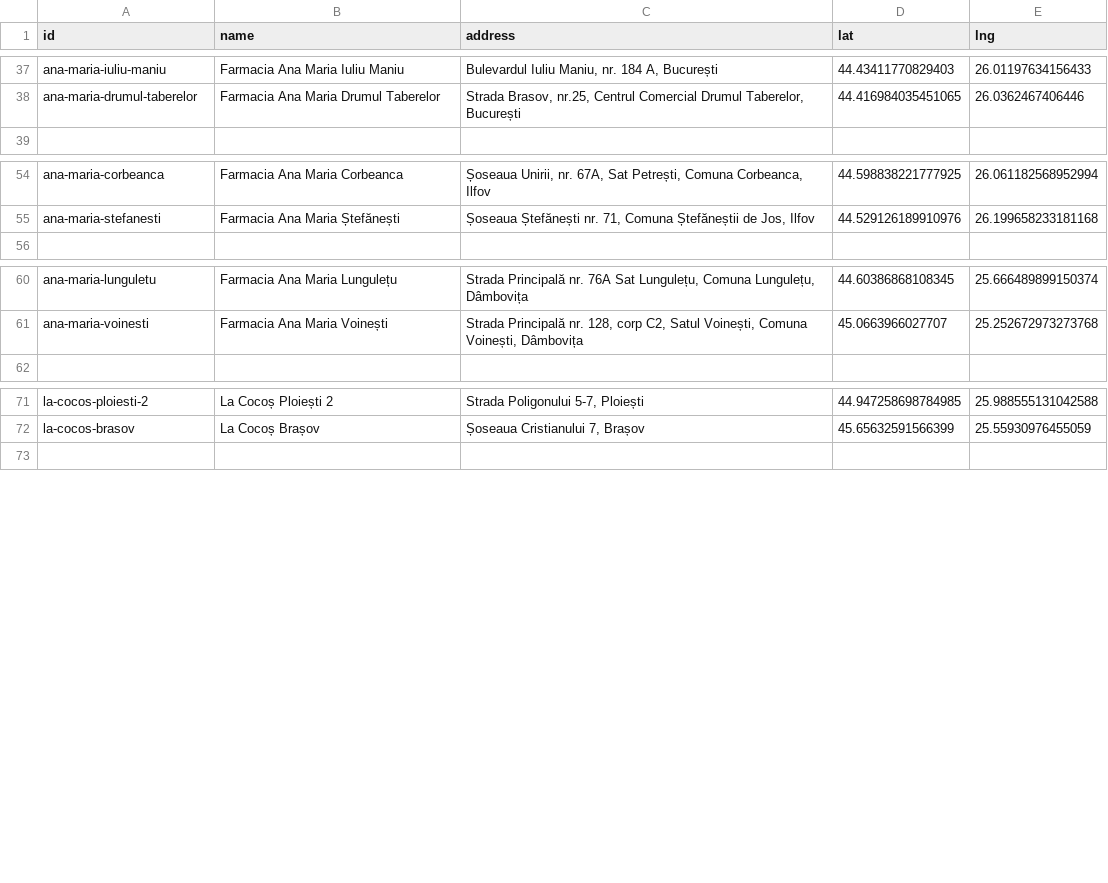
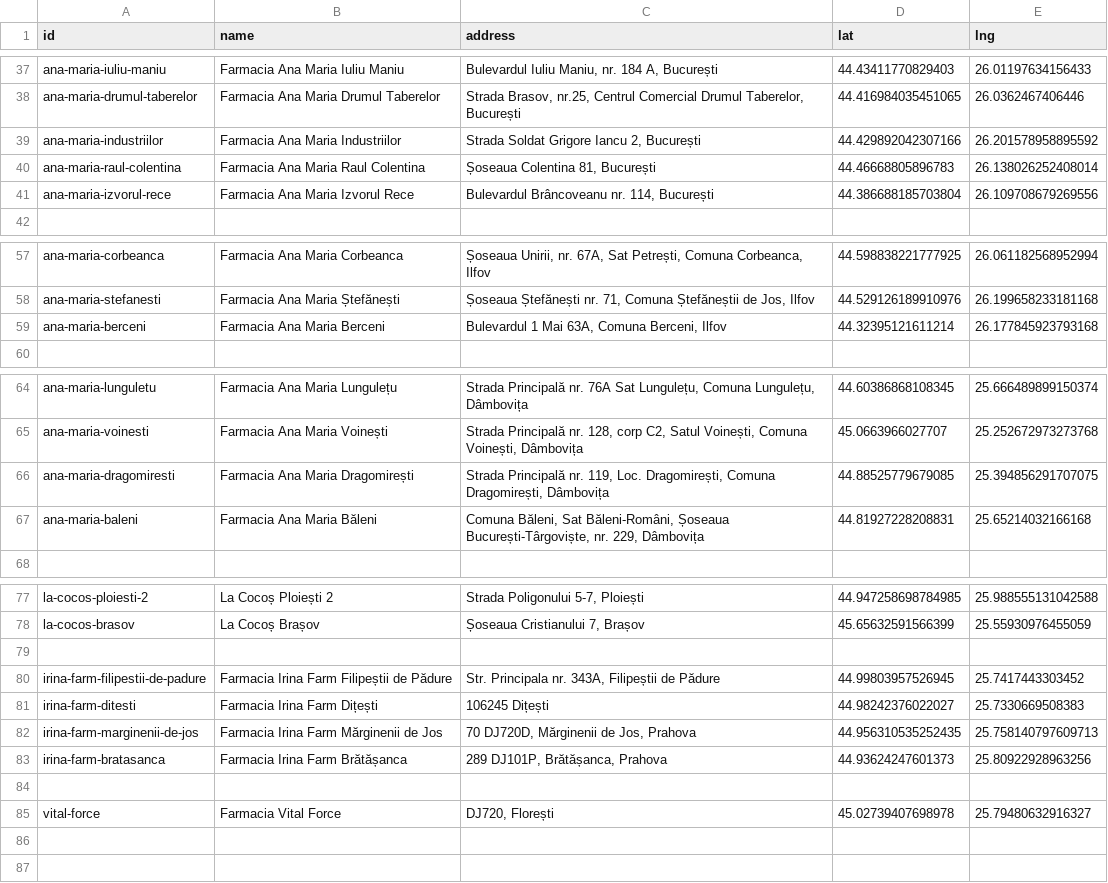
Before and after one commit to diother/hintermann-box, a CSV file: data/locations.csv, drawn as a sheet; only a part is shown, gaps mark what is left out; the diff names each change by its address in the sheet, - before the commit and + after, or states it on an @@ line.

```diff
--- a/data/locations.csv
+++ b/data/locations.csv
+row 39: ana-maria-industriilor | Farmacia Ana Maria Industriilor | Strada Soldat Grigore Iancu 2, București | 44.429892042307166 | 26.201578958895592
+row 40: ana-maria-raul-colentina | Farmacia Ana Maria Raul Colentina | Șoseaua Colentina 81, București | 44.46668805896783 | 26.138026252408014
+row 41: ana-maria-izvorul-rece | Farmacia Ana Maria Izvorul Rece | Bulevardul Brâncoveanu nr. 114, București | 44.386688185703804 | 26.109708679269556
+row 59: ana-maria-berceni | Farmacia Ana Maria Berceni | Bulevardul 1 Mai 63A, Comuna Berceni, Ilfov | 44.32395121611214 | 26.177845923793168
+row 66: ana-maria-dragomiresti | Farmacia Ana Maria Dragomirești | Strada Principală nr. 119, Loc. Dragomirești, Comuna Dragomirești, Dâmbovița | 44.88525779679085 | 25.394856291707075
+row 67: ana-maria-baleni | Farmacia Ana Maria Băleni | Comuna Băleni, Sat Băleni-Români, Șoseaua București-Târgoviște, nr. 229, Dâmbovița | 44.81927228208831 | 25.65214032166168
+row 79: (empty)
+row 80: irina-farm-filipestii-de-padure | Farmacia Irina Farm Filipeștii de Pădure | Str. Principala nr. 343A, Filipeștii de Pădure | 44.99803957526945 | 25.7417443303452
+row 81: irina-farm-ditesti | Farmacia Irina Farm Dițești | 106245 Dițești | 44.98242376022027 | 25.7330669508383
+row 82: irina-farm-marginenii-de-jos | Farmacia Irina Farm Mărginenii de Jos | 70 DJ720D, Mărginenii de Jos, Prahova | 44.956310535252435 | 25.758140797609713
+row 83: irina-farm-bratasanca | Farmacia Irina Farm Brătășanca | 289 DJ101P, Brătășanca, Prahova | 44.93624247601373 | 25.80922928963256
+row 84: (empty)
+row 85: vital-force | Farmacia Vital Force | DJ720, Florești | 45.02739407698978 | 25.79480632916327
+row 86: (empty)
```
Also changed, not shown: 12 other files.
